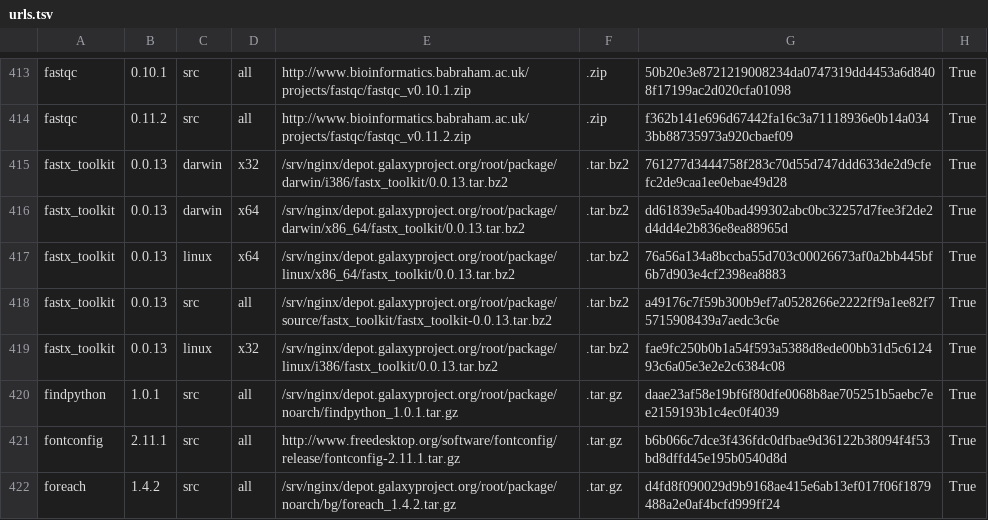
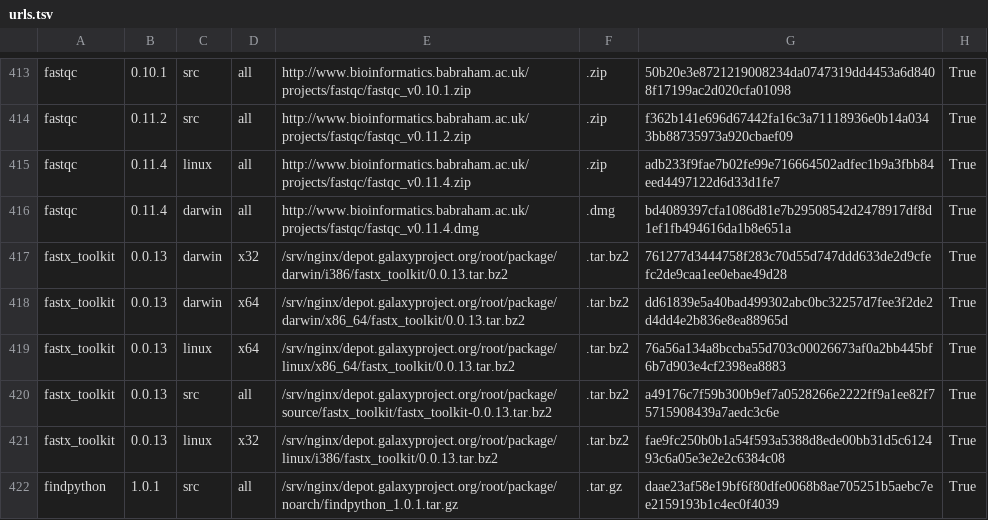
Before and after one commit to galaxyproject/cargo-port, a TSV file: urls.tsv, drawn as a sheet; only a part is shown, gaps mark what is left out; the shorter side is filled out with more unchanged rows; the diff names each change by its address in the sheet, - before the commit and + after, or states it on an @@ line.

Commit message:
Add fastqc version 0.11.4

```diff
--- a/urls.tsv
+++ b/urls.tsv
+row 415: fastqc | 0.11.4 | linux | all | http://www.bioinformatics.babraham.ac.uk/projects/fastqc/fastqc_v0.11.4.zip | .zip | adb233f9fae7b02fe99e716664502adfec1b9a3fbb84eed4497122d6d33d1fe7 | True
+row 416: fastqc | 0.11.4 | darwin | all | http://www.bioinformatics.babraham.ac.uk/projects/fastqc/fastqc_v0.11.4.dmg | .dmg | bd4089397cfa1086d81e7b29508542d2478917df8d1ef1fb494616da1b8e651a | True
```
